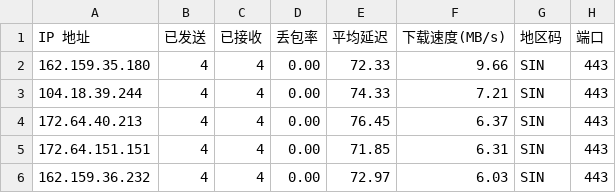
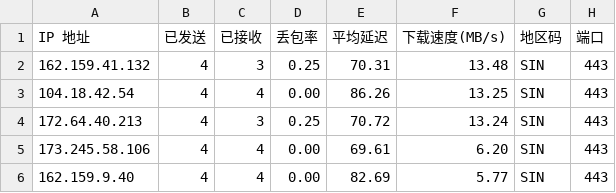
Before and after one commit to xm0786114-bot/cf-speedtest-data, a CSV file: result.csv, drawn as a sheet.

Commit message:
Auto update CSV: 2026-08-07 00:45:00

```diff
--- a/result.csv
+++ b/result.csv
@@ -1,6 +1,6 @@
 IP 地址,已发送,已接收,丢包率,平均延迟,下载速度(MB/s),地区码,端口
-162.159.35.180,4,4,0.00,72.33,9.66,SIN,443
-104.18.39.244,4,4,0.00,74.33,7.21,SIN,443
-172.64.40.213,4,4,0.00,76.45,6.37,SIN,443
-172.64.151.151,4,4,0.00,71.85,6.31,SIN,443
-162.159.36.232,4,4,0.00,72.97,6.03,SIN,443
+162.159.41.132,4,3,0.25,70.31,13.48,SIN,443
+104.18.42.54,4,4,0.00,86.26,13.25,SIN,443
+172.64.40.213,4,3,0.25,70.72,13.24,SIN,443
+173.245.58.106,4,4,0.00,69.61,6.20,SIN,443
+162.159.9.40,4,4,0.00,82.69,5.77,SIN,443
```
